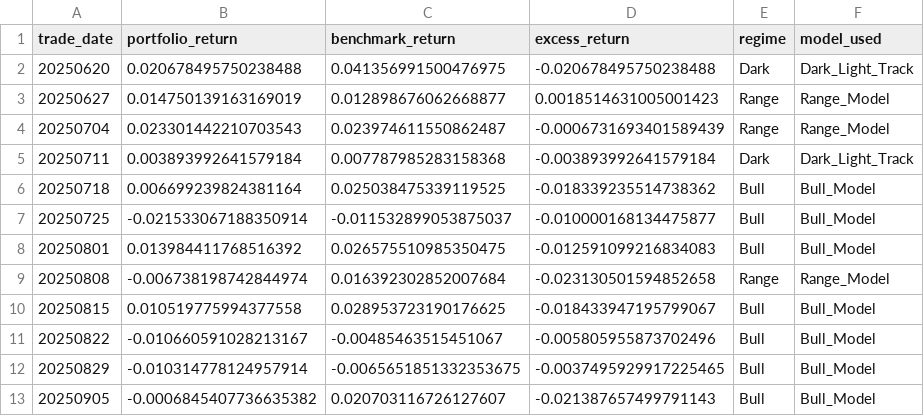
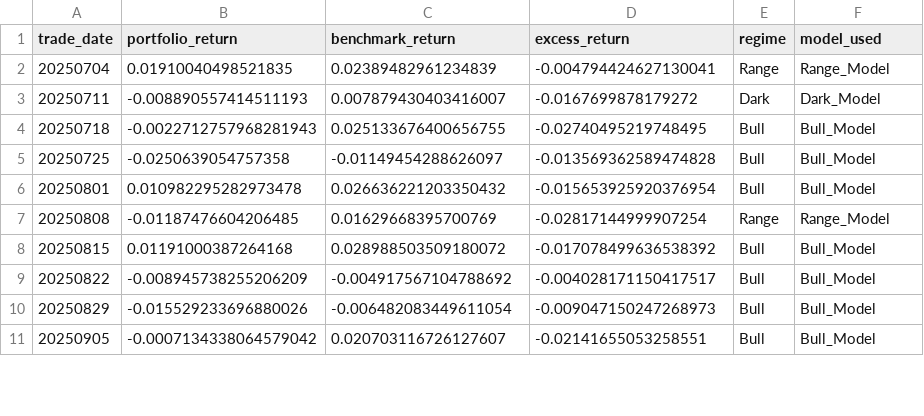
Before and after one commit to 41601836/my_Stock, a CSV file: backtest_results_v2.csv, drawn as a sheet; only a part is shown; the diff covers the shown part only.

```diff
--- a/backtest_results_v2.csv
+++ b/backtest_results_v2.csv
@@ -1,13 +1,11 @@
 trade_date,portfolio_return,benchmark_return,excess_return,regime,model_used
-20250620,0.020678495750238488,0.041356991500476975,-0.020678495750238488,Dark,Dark_Light_Track
-20250627,0.014750139163169019,0.012898676062668877,0.0018514631005001423,Range,Range_Model
-20250704,0.023301442210703543,0.023974611550862487,-0.0006731693401589439,Range,Range_Model
-20250711,0.003893992641579184,0.007787985283158368,-0.003893992641579184,Dark,Dark_Light_Track
-20250718,0.006699239824381164,0.025038475339119525,-0.018339235514738362,Bull,Bull_Model
-20250725,-0.021533067188350914,-0.011532899053875037,-0.010000168134475877,Bull,Bull_Model
-20250801,0.013984411768516392,0.026575510985350475,-0.012591099216834083,Bull,Bull_Model
-20250808,-0.006738198742844974,0.016392302852007684,-0.023130501594852658,Range,Range_Model
-20250815,0.010519775994377558,0.028953723190176625,-0.018433947195799067,Bull,Bull_Model
-20250822,-0.010660591028213167,-0.00485463515451067,-0.005805955873702496,Bull,Bull_Model
-20250829,-0.010314778124957914,-0.0065651851332353675,-0.0037495929917225465,Bull,Bull_Model
-20250905,-0.0006845407736635382,0.020703116726127607,-0.021387657499791143,Bull,Bull_Model
+20250704,0.01910040498521835,0.02389482961234839,-0.004794424627130041,Range,Range_Model
+20250711,-0.008890557414511193,0.007879430403416007,-0.0167699878179272,Dark,Dark_Model
+20250718,-0.0022712757968281943,0.025133676400656755,-0.02740495219748495,Bull,Bull_Model
+20250725,-0.0250639054757358,-0.01149454288626097,-0.013569362589474828,Bull,Bull_Model
+20250801,0.010982295282973478,0.026636221203350432,-0.015653925920376954,Bull,Bull_Model
+20250808,-0.01187476604206485,0.01629668395700769,-0.02817144999907254,Range,Range_Model
+20250815,0.01191000387264168,0.028988503509180072,-0.017078499636538392,Bull,Bull_Model
+20250822,-0.008945738255206209,-0.004917567104788692,-0.004028171150417517,Bull,Bull_Model
+20250829,-0.015529233696880026,-0.006482083449611054,-0.009047150247268973,Bull,Bull_Model
+20250905,-0.0007134338064579042,0.020703116726127607,-0.02141655053258551,Bull,Bull_Model
```
Also changed, not shown: 1 added row and 99 edited cells elsewhere in this file, 50 other files.
